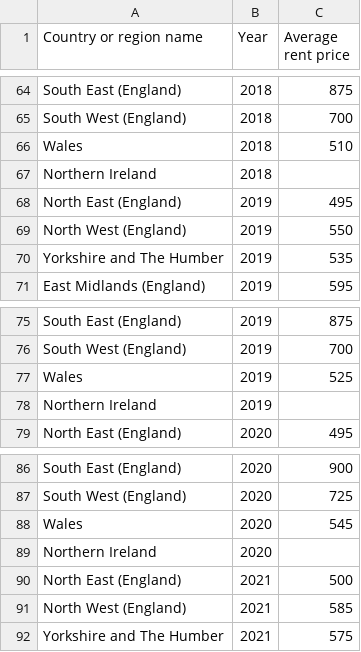
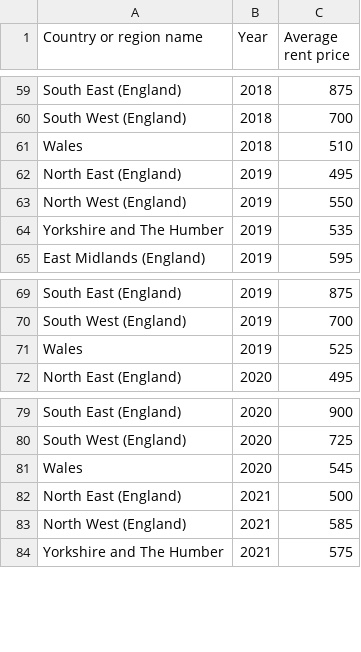
Before and after one commit to AdamWoolley/AdamWoolley.github.io, a CSV file: Average rent prices by region.csv, drawn as a sheet; only a part is shown, gaps mark what is left out; the diff covers the shown part only.

```diff
--- a/Average rent prices by region.csv
+++ b/Average rent prices by region.csv
@@ -66,3 +61,2 @@ South West (England),2018,700
 Wales,2018,510
-Northern Ireland ,2018,
 North East (England),2019,495
@@ -77,3 +71,2 @@ South West (England),2019,700
 Wales,2019,525
-Northern Ireland ,2019,
 North East (England),2020,495
@@ -88,3 +81,2 @@ South West (England),2020,725
 Wales,2020,545
-Northern Ireland ,2020,
 North East (England),2021,500
```
Also changed, not shown: 5 removed rows elsewhere in this file.
